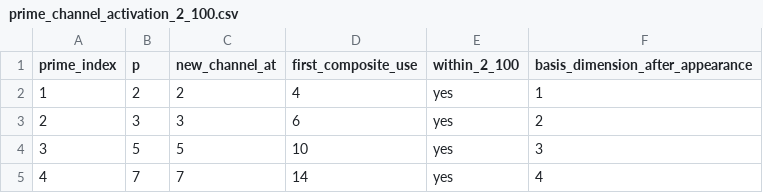
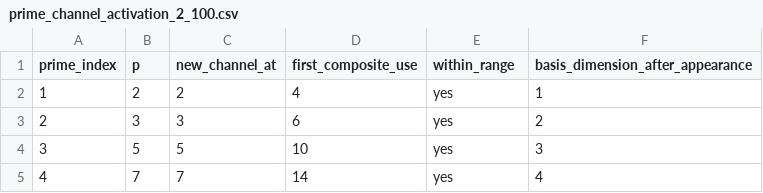
Before and after one commit to dominicus9708/Riemann, a CSV file: data/formation/prime_channel_activation_2_100.csv, drawn as a sheet; only a part is shown.

Commit message:
Normalize prime-channel activation schema

```diff
--- a/data/formation/prime_channel_activation_2_100.csv
+++ b/data/formation/prime_channel_activation_2_100.csv
@@ -1,2 +1,2 @@
-prime_index,p,new_channel_at,first_composite_use,within_2_100,basis_dimension_after_appearance
+prime_index,p,new_channel_at,first_composite_use,within_range,basis_dimension_after_appearance
 1,2,2,4,yes,1
```
